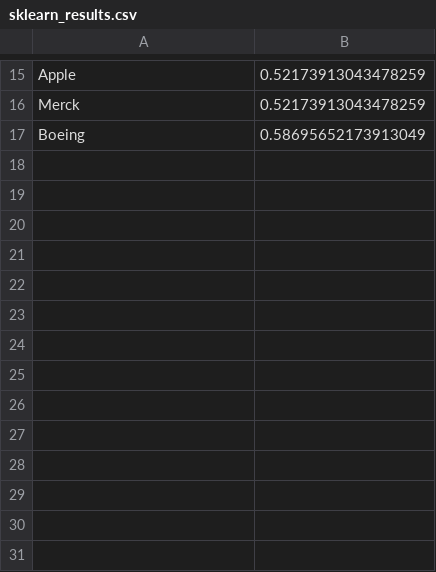
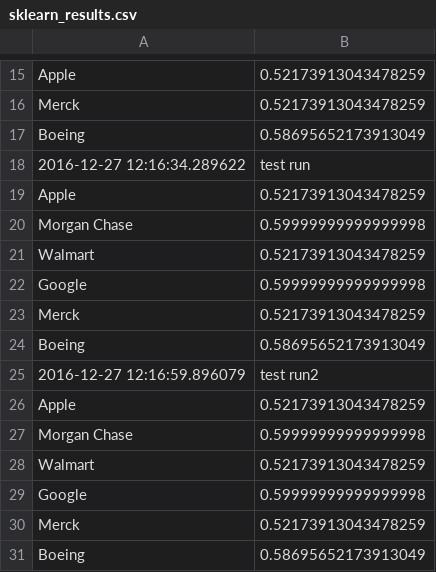
Before and after one commit to lookcw/Senvision, a CSV file: Results/sklearn_results.csv, drawn as a sheet; only a part is shown, gaps mark what is left out; the diff names each change by its address in the sheet, - before the commit and + after, or states it on an @@ line.

Commit message:
changed the Xval_test

```diff
--- a/Results/sklearn_results.csv
+++ b/Results/sklearn_results.csv
+row 18: 2016-12-27 12:16:34.289622 | test run
+row 19: Apple | 0.52173913043478259
+row 20: Morgan Chase | 0.59999999999999998
+row 21: Walmart | 0.52173913043478259
+row 22: Google | 0.59999999999999998
+row 23: Merck | 0.52173913043478259
+row 24: Boeing | 0.58695652173913049
+row 25: 2016-12-27 12:16:59.896079 | test run2
+row 26: Apple | 0.52173913043478259
+row 27: Morgan Chase | 0.59999999999999998
+row 28: Walmart | 0.52173913043478259
+row 29: Google | 0.59999999999999998
+row 30: Merck | 0.52173913043478259
+row 31: Boeing | 0.58695652173913049
```
Also changed, not shown: stock_data/tweet_date_data/Apple_cleaned.tsv, stock_data/tweet_date_data/Boeing_cleaned.tsv, 31 other files.
